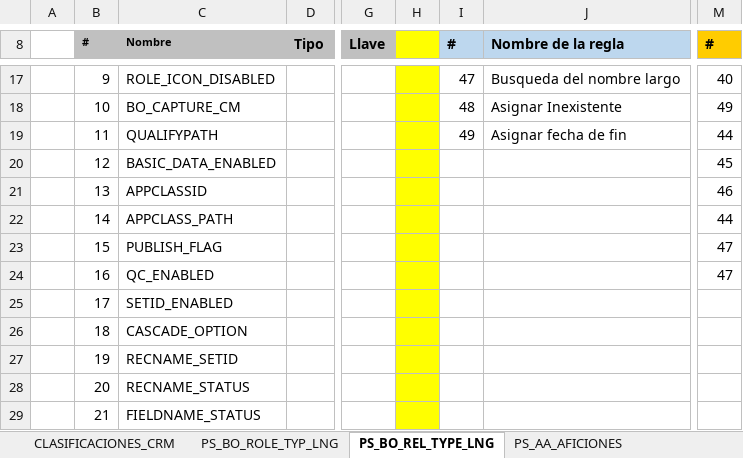
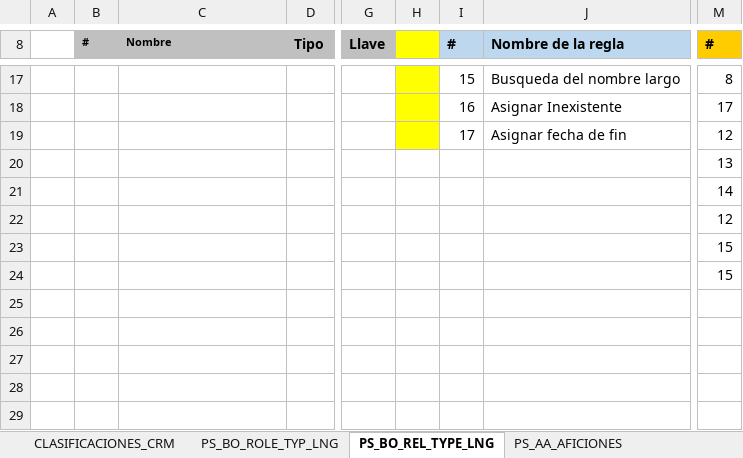
Before and after one commit to dliraFIT/dise-o-popular-dwh, an Excel workbook: CRM/Mapeos_CLS_CRM_V2.1.xlsx, sheet PS_BO_REL_TYPE_LNG, drawn as a sheet; only a part is shown, gaps mark what is left out; values as stored, in another font and other column widths than the file's, no borders; rows hold the shown columns only; the diff covers the shown part only; the diff names each change by its address in the sheet, - before the commit and + after, or states it on an @@ line.

```diff
--- a/CRM/Mapeos_CLS_CRM_V2.1.xlsx (sheet PS_BO_REL_TYPE_LNG)
+++ b/CRM/Mapeos_CLS_CRM_V2.1.xlsx (sheet PS_BO_REL_TYPE_LNG)
-B17 (#): 9
+B17 (#): (empty)
-C17 (Nombre): ROLE_ICON_DISABLED
+C17 (Nombre): (empty)
-I17 (#): 47
+I17 (#): 15
-M17 (#): 40
+M17 (#): 8
-B18 (#): 10
+B18 (#): (empty)
-C18 (Nombre): BO_CAPTURE_CM
+C18 (Nombre): (empty)
-I18 (#): 48
+I18 (#): 16
-M18 (#): 49
+M18 (#): 17
-B19 (#): 11
+B19 (#): (empty)
-C19 (Nombre): QUALIFYPATH
+C19 (Nombre): (empty)
-I19 (#): 49
+I19 (#): 17
-M19 (#): 44
+M19 (#): 12
-B20 (#): 12
+B20 (#): (empty)
-C20 (Nombre): BASIC_DATA_ENABLED
+C20 (Nombre): (empty)
-H20:H24 fill: #FFFF00
+H20:H24 fill: none
-M20 (#): 45
+M20 (#): 13
-B21 (#): 13
+B21 (#): (empty)
-C21 (Nombre): APPCLASSID
+C21 (Nombre): (empty)
-M21 (#): 46
+M21 (#): 14
-B22 (#): 14
+B22 (#): (empty)
-C22 (Nombre): APPCLASS_PATH
+C22 (Nombre): (empty)
-M22 (#): 44
+M22 (#): 12
-B23 (#): 15
+B23 (#): (empty)
-C23 (Nombre): PUBLISH_FLAG
+C23 (Nombre): (empty)
-M23:M24 (#): 47
+M23:M24 (#): 15
-B24 (#): 16
+B24 (#): (empty)
-C24 (Nombre): QC_ENABLED
+C24 (Nombre): (empty)
-row 25:  | 17 | SETID_ENABLED
-row 26:  | 18 | CASCADE_OPTION
-row 27:  | 19 | RECNAME_SETID
-row 28:  | 20 | RECNAME_STATUS
-row 29:  | 21 | FIELDNAME_STATUS
```
Also changed, not shown: 17 removed rows and 37 edited cells elsewhere in this sheet, 1 other file.
